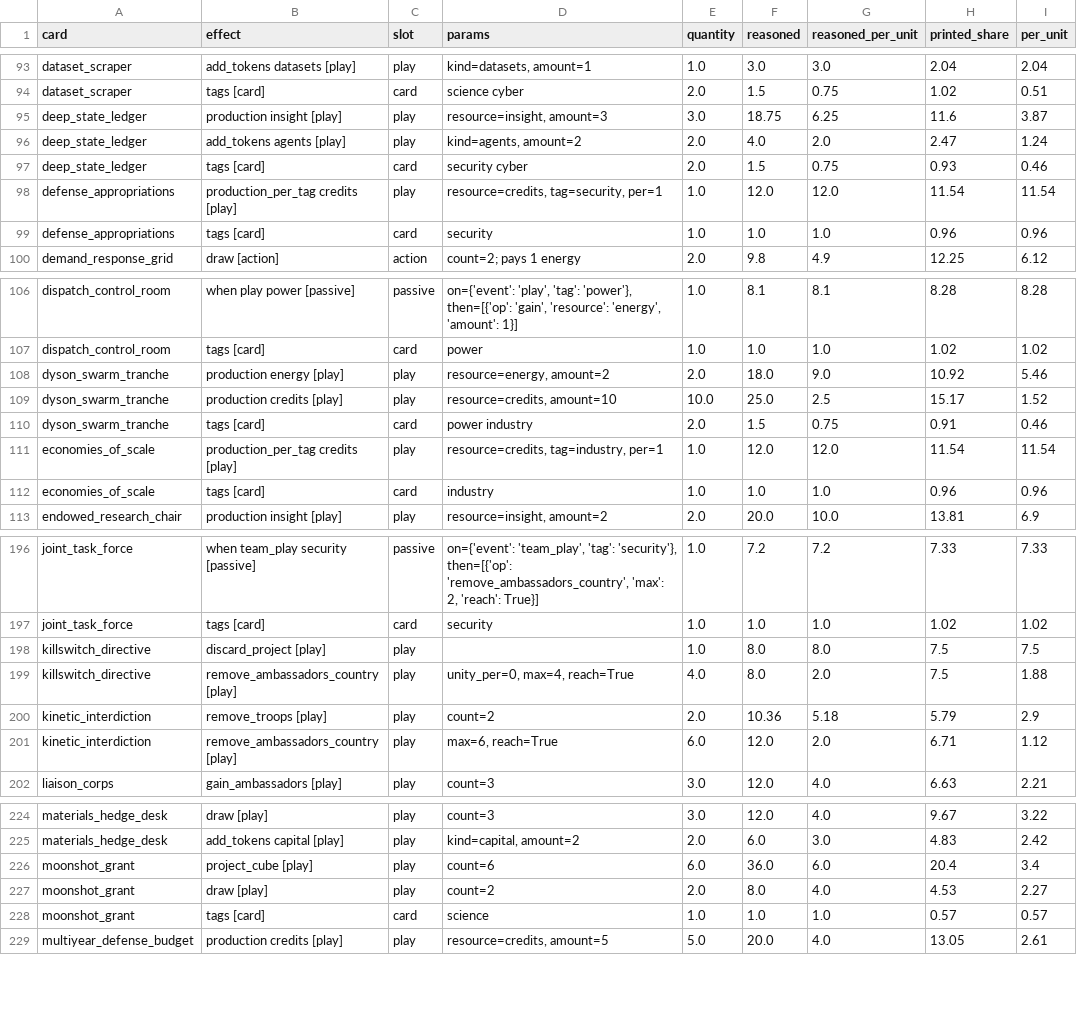
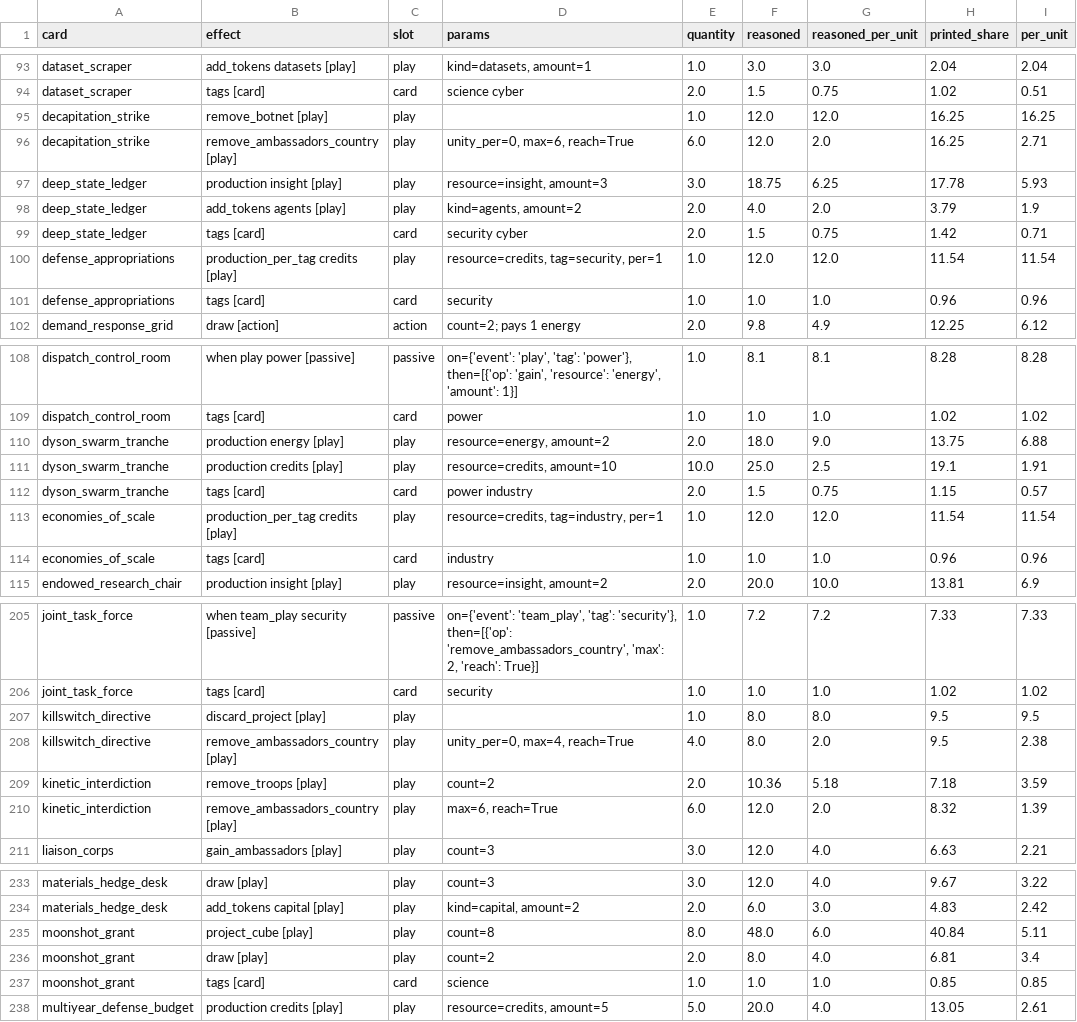
Before and after one commit to techmatt/aicomplete, a CSV file: experiments/results/effect-ledger/instances.csv, drawn as a sheet; only a part is shown, gaps mark what is left out; the diff covers the shown part only.

```diff
--- a/experiments/results/effect-ledger/instances.csv
+++ b/experiments/results/effect-ledger/instances.csv
@@ -94,5 +94,7 @@ dataset_scraper,add_tokens datasets [play],play,"kind=datasets, amount=1",1.0,3.
 dataset_scraper,tags [card],card,science cyber,2.0,1.5,0.75,1.02,0.51
-deep_state_ledger,production insight [play],play,"resource=insight, amount=3",3.0,18.75,6.25,11.6,3.87
-deep_state_ledger,add_tokens agents [play],play,"kind=agents, amount=2",2.0,4.0,2.0,2.47,1.24
-deep_state_ledger,tags [card],card,security cyber,2.0,1.5,0.75,0.93,0.46
+decapitation_strike,remove_botnet [play],play,,1.0,12.0,12.0,16.25,16.25
+decapitation_strike,remove_ambassadors_country [play],play,"unity_per=0, max=6, reach=True",6.0,12.0,2.0,16.25,2.71
+deep_state_ledger,production insight [play],play,"resource=insight, amount=3",3.0,18.75,6.25,17.78,5.93
+deep_state_ledger,add_tokens agents [play],play,"kind=agents, amount=2",2.0,4.0,2.0,3.79,1.9
+deep_state_ledger,tags [card],card,security cyber,2.0,1.5,0.75,1.42,0.71
 defense_appropriations,production_per_tag credits [play],play,"resource=credits, tag=security, per=1",1.0,12.0,12.0,11.54,11.54
@@ -107,5 +109,5 @@ dispatch_control_room,when play power [passive],passive,"on={'event': 'play', 't
 dispatch_control_room,tags [card],card,power,1.0,1.0,1.0,1.02,1.02
-dyson_swarm_tranche,production energy [play],play,"resource=energy, amount=2",2.0,18.0,9.0,10.92,5.46
-dyson_swarm_tranche,production credits [play],play,"resource=credits, amount=10",10.0,25.0,2.5,15.17,1.52
-dyson_swarm_tranche,tags [card],card,power industry,2.0,1.5,0.75,0.91,0.46
+dyson_swarm_tranche,production energy [play],play,"resource=energy, amount=2",2.0,18.0,9.0,13.75,6.88
+dyson_swarm_tranche,production credits [play],play,"resource=credits, amount=10",10.0,25.0,2.5,19.1,1.91
+dyson_swarm_tranche,tags [card],card,power industry,2.0,1.5,0.75,1.15,0.57
 economies_of_scale,production_per_tag credits [play],play,"resource=credits, tag=industry, per=1",1.0,12.0,12.0,11.54,11.54
@@ -197,6 +206,6 @@ joint_task_force,when team_play security [passive],passive,"on={'event': 'team_p
 joint_task_force,tags [card],card,security,1.0,1.0,1.0,1.02,1.02
-killswitch_directive,discard_project [play],play,,1.0,8.0,8.0,7.5,7.5
-killswitch_directive,remove_ambassadors_country [play],play,"unity_per=0, max=4, reach=True",4.0,8.0,2.0,7.5,1.88
-kinetic_interdiction,remove_troops [play],play,count=2,2.0,10.36,5.18,5.79,2.9
-kinetic_interdiction,remove_ambassadors_country [play],play,"max=6, reach=True",6.0,12.0,2.0,6.71,1.12
+killswitch_directive,discard_project [play],play,,1.0,8.0,8.0,9.5,9.5
+killswitch_directive,remove_ambassadors_country [play],play,"unity_per=0, max=4, reach=True",4.0,8.0,2.0,9.5,2.38
+kinetic_interdiction,remove_troops [play],play,count=2,2.0,10.36,5.18,7.18,3.59
+kinetic_interdiction,remove_ambassadors_country [play],play,"max=6, reach=True",6.0,12.0,2.0,8.32,1.39
 liaison_corps,gain_ambassadors [play],play,count=3,3.0,12.0,4.0,6.63,2.21
@@ -225,5 +234,5 @@ materials_hedge_desk,draw [play],play,count=3,3.0,12.0,4.0,9.67,3.22
 materials_hedge_desk,add_tokens capital [play],play,"kind=capital, amount=2",2.0,6.0,3.0,4.83,2.42
-moonshot_grant,project_cube [play],play,count=6,6.0,36.0,6.0,20.4,3.4
-moonshot_grant,draw [play],play,count=2,2.0,8.0,4.0,4.53,2.27
-moonshot_grant,tags [card],card,science,1.0,1.0,1.0,0.57,0.57
+moonshot_grant,project_cube [play],play,count=8,8.0,48.0,6.0,40.84,5.11
+moonshot_grant,draw [play],play,count=2,2.0,8.0,4.0,6.81,3.4
+moonshot_grant,tags [card],card,science,1.0,1.0,1.0,0.85,0.85
 multiyear_defense_budget,production credits [play],play,"resource=credits, amount=5",5.0,20.0,4.0,13.05,2.61
```
Also changed, not shown: 10 added rows and 24 edited cells elsewhere in this file, experiments/results/effect-ledger/cards.csv, experiments/results/effect-ledger/effects.csv, 46 other files.
